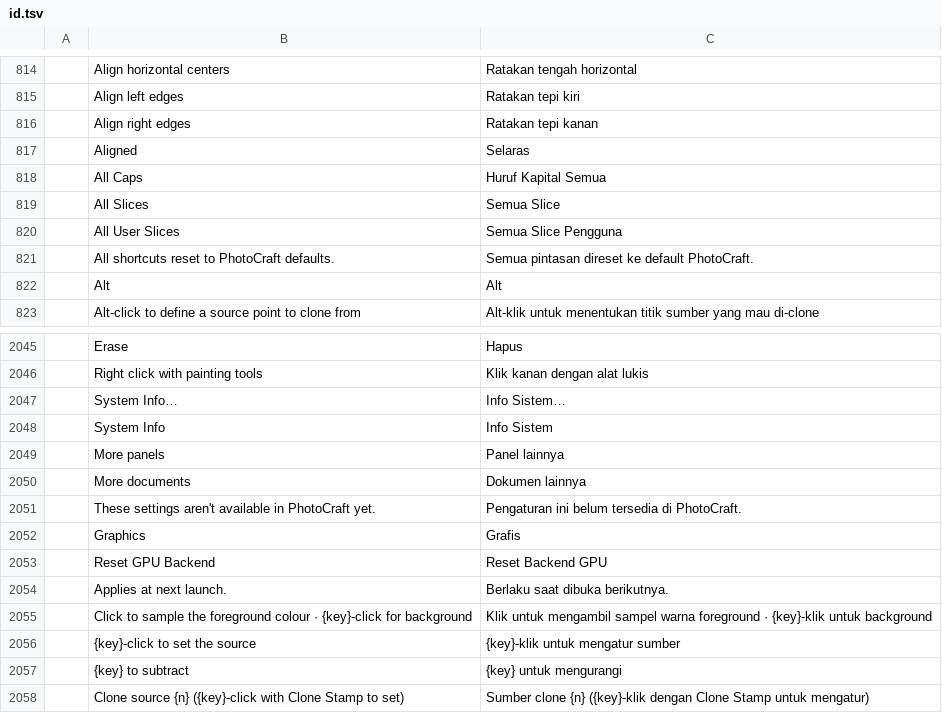
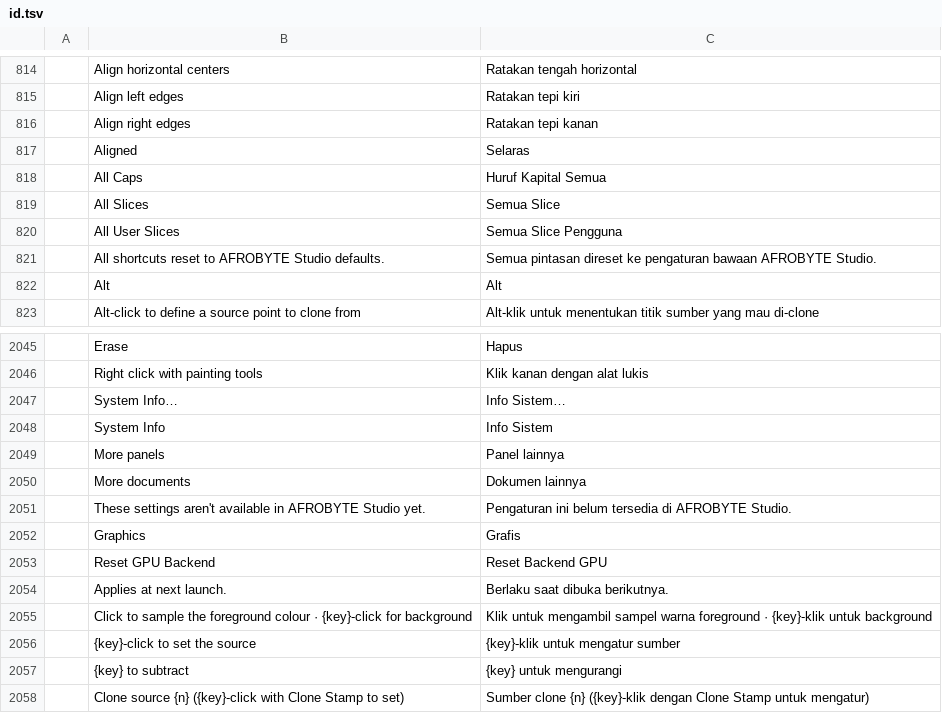
Before and after one commit to afroBYTELtd/photocraft, a TSV file: crates/ui-egui/src/i18n/id.tsv, drawn as a sheet; only a part is shown, gaps mark what is left out.

```diff
--- a/crates/ui-egui/src/i18n/id.tsv
+++ b/crates/ui-egui/src/i18n/id.tsv
@@ -820,3 +820,3 @@
 	All User Slices	Semua Slice Pengguna
-	All shortcuts reset to PhotoCraft defaults.	Semua pintasan direset ke default PhotoCraft.
+	All shortcuts reset to AFROBYTE Studio defaults.	Semua pintasan direset ke pengaturan bawaan AFROBYTE Studio.
 	Alt	Alt
@@ -2050,3 +2050,3 @@
 	More documents	Dokumen lainnya
-	These settings aren't available in PhotoCraft yet.	Pengaturan ini belum tersedia di PhotoCraft.
+	These settings aren't available in AFROBYTE Studio yet.	Pengaturan ini belum tersedia di AFROBYTE Studio.
 	Graphics	Grafis
```
Also changed, not shown: crates/ui-egui/src/i18n/de.tsv, crates/ui-egui/src/i18n/hu.tsv, 18 other files.
